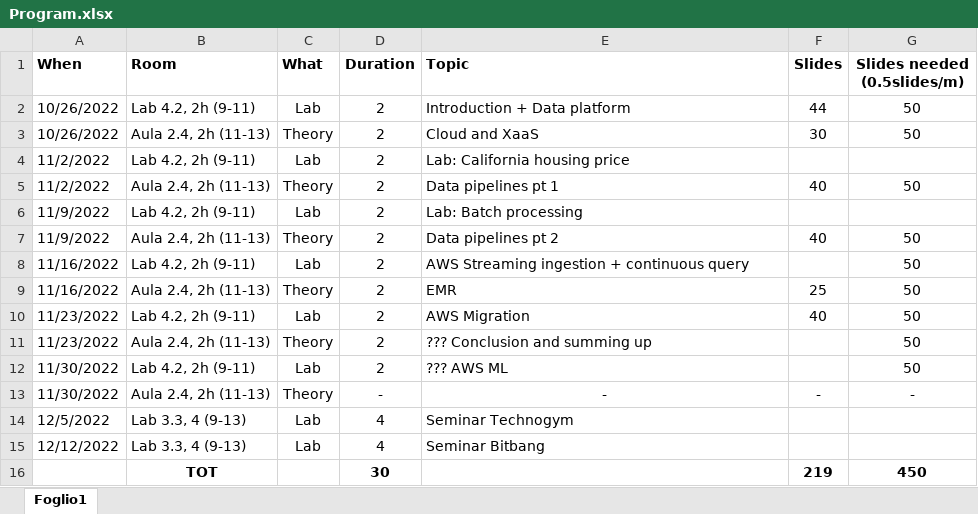
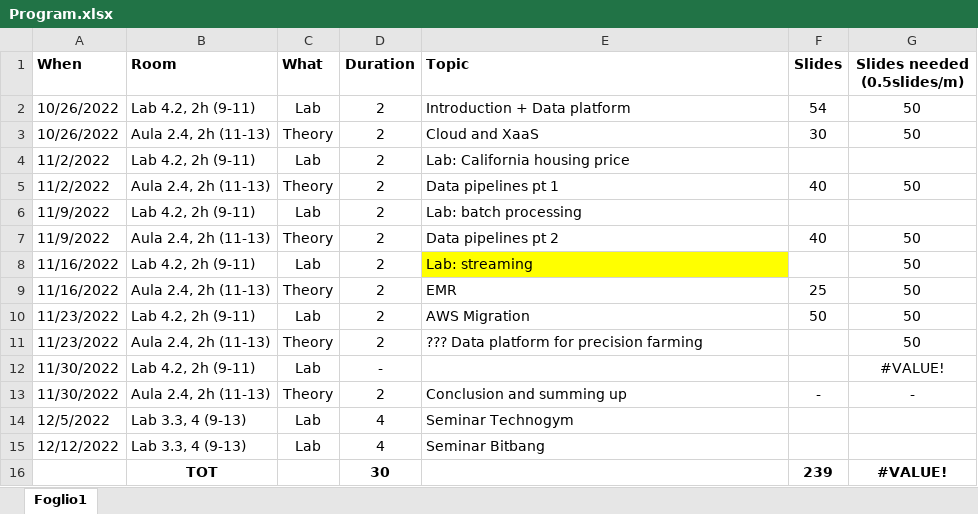
Before and after one commit to w4bo/teaching, an Excel workbook: Program.xlsx, sheet Foglio1, drawn as a sheet; values as stored, in another font and other column widths than the file's, no borders; conditional formats not drawn; the diff names each change by its address in the sheet, - before the commit and + after, or states it on an @@ line.

```diff
--- a/Program.xlsx (sheet Foglio1)
+++ b/Program.xlsx (sheet Foglio1)
-F2 (Slides): 44
+F2 (Slides): 54
-E6 (Topic): Lab: Batch processing
+E6 (Topic): Lab: batch processing
-E8 (Topic): AWS Streaming ingestion + continuous query
+E8 (Topic): Lab: streaming
-E8 fill: none
+E8 fill: #FFFF00
-F10 (Slides): 40
+F10 (Slides): 50
-E11 (Topic): ??? Conclusion and summing up
+E11 (Topic): ??? Data platform for precision farming
-D12 (Duration): 2
+D12 (Duration): -
-E12 (Topic): ??? AWS ML
+E12 (Topic): (empty)
-G12 (Slides needed (0.5slides/m)): 50
+G12 (Slides needed (0.5slides/m)): #VALUE!
-D13 (Duration): -
+D13 (Duration): 2
-E13 (Topic): -
+E13 (Topic): Conclusion and summing up
-E13 alignment: center
+E13 alignment: left
-F16 (Slides): 219
+F16 (Slides): 239
-G16 (Slides needed (0.5slides/m)): 450
+G16 (Slides needed (0.5slides/m)): #VALUE!
```
Also changed, not shown: 1 other file.
